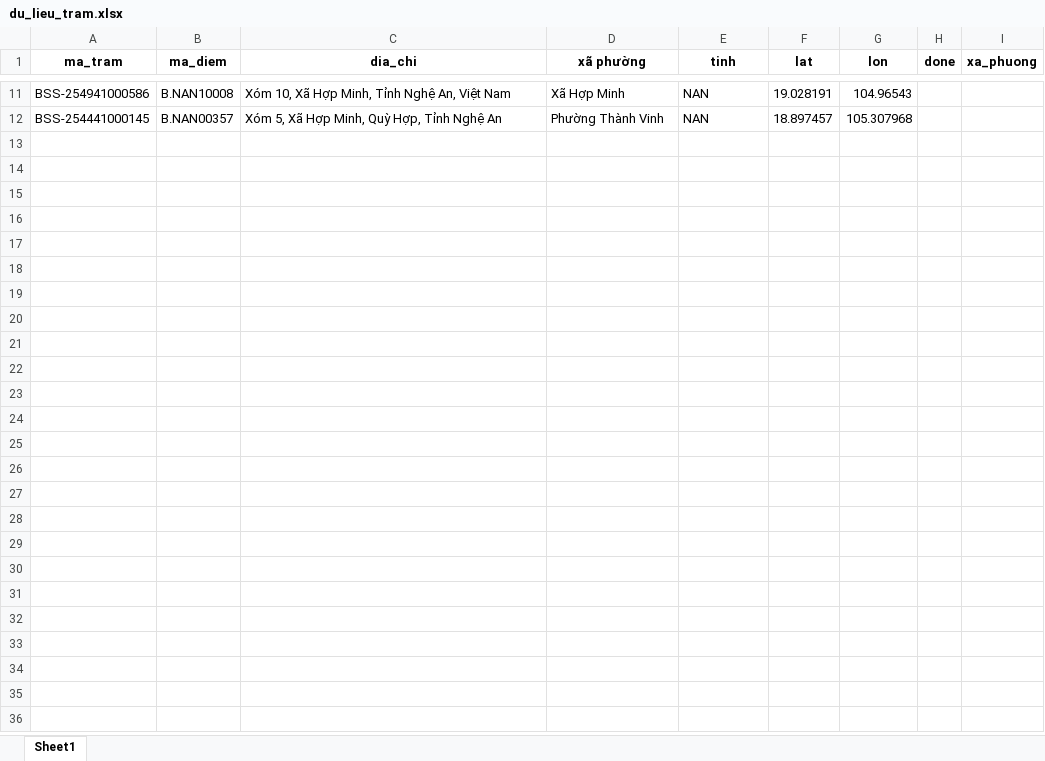
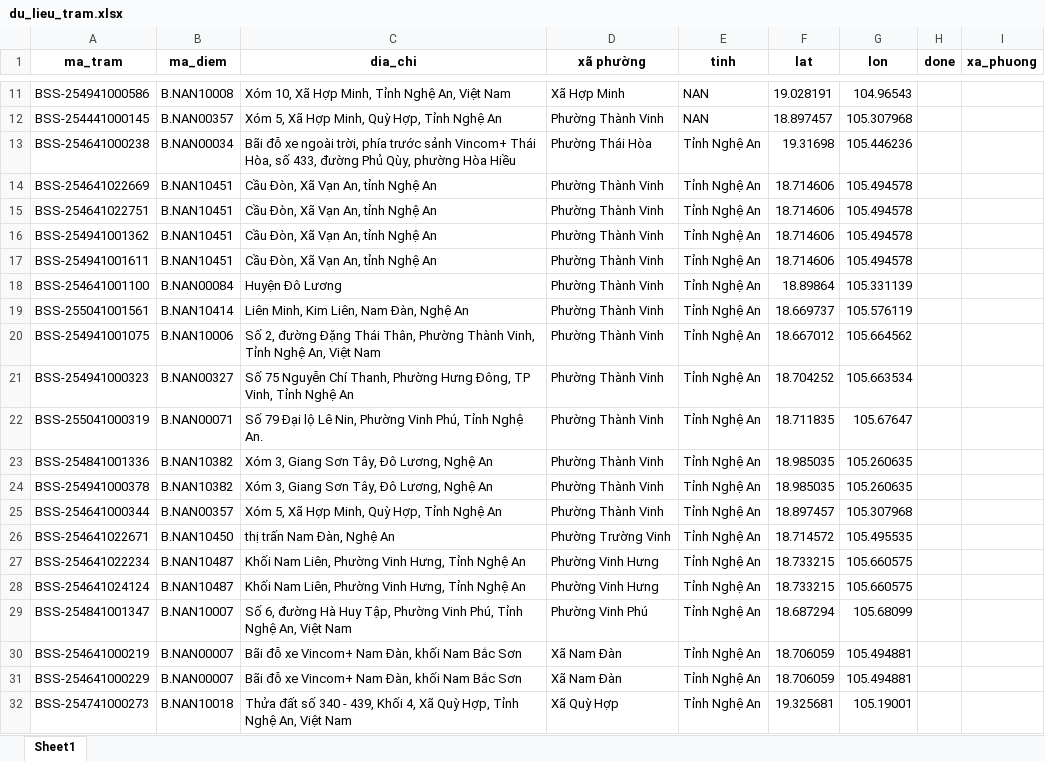
Before and after one commit to hthanhson/Demo, an Excel workbook: du_lieu_tram.xlsx, sheet Sheet1, drawn as a sheet; only a part is shown, gaps mark what is left out; values as stored, in another font and other column widths than the file's, no borders; conditional formats not drawn; the diff names each change by its address in the sheet, - before the commit and + after, or states it on an @@ line.

Commit message:
08/0805

```diff
--- a/du_lieu_tram.xlsx (sheet Sheet1)
+++ b/du_lieu_tram.xlsx (sheet Sheet1)
+row 13: BSS-254641000238 | B.NAN00034 | Bãi đỗ xe ngoài trời, phía trước sảnh Vincom+ Thái Hòa, số 433, đường Phủ Qùy, phường Hòa Hiều | Phường Thái Hòa | Tỉnh Nghệ An | 19.31698 | 105.446236
+row 14: BSS-254641022669 | B.NAN10451 | Cầu Đòn, Xã Vạn An, tỉnh Nghệ An | Phường Thành Vinh | Tỉnh Nghệ An | 18.714606 | 105.494578
+row 15: BSS-254641022751 | B.NAN10451 | Cầu Đòn, Xã Vạn An, tỉnh Nghệ An | Phường Thành Vinh | Tỉnh Nghệ An | 18.714606 | 105.494578
+row 16: BSS-254941001362 | B.NAN10451 | Cầu Đòn, Xã Vạn An, tỉnh Nghệ An | Phường Thành Vinh | Tỉnh Nghệ An | 18.714606 | 105.494578
+row 17: BSS-254941001611 | B.NAN10451 | Cầu Đòn, Xã Vạn An, tỉnh Nghệ An | Phường Thành Vinh | Tỉnh Nghệ An | 18.714606 | 105.494578
+row 18: BSS-254641001100 | B.NAN00084 | Huyện Đô Lương | Phường Thành Vinh | Tỉnh Nghệ An | 18.89864 | 105.331139
+row 19: BSS-255041001561 | B.NAN10414 | Liên Minh, Kim Liên, Nam Đàn, Nghệ An | Phường Thành Vinh | Tỉnh Nghệ An | 18.669737 | 105.576119
+row 20: BSS-254941001075 | B.NAN10006 | Số 2, đường Đặng Thái Thân, Phường Thành Vinh, Tỉnh Nghệ An, Việt Nam | Phường Thành Vinh | Tỉnh Nghệ An | 18.667012 | 105.664562
+row 21: BSS-254941000323 | B.NAN00327 | Số 75 Nguyễn Chí Thanh, Phường Hưng Đông, TP Vinh, Tỉnh Nghệ An | Phường Thành Vinh | Tỉnh Nghệ An | 18.704252 | 105.663534
+row 22: BSS-255041000319 | B.NAN00071 | Số 79 Đại lộ Lê Nin, Phường Vinh Phú, Tỉnh Nghệ An. | Phường Thành Vinh | Tỉnh Nghệ An | 18.711835 | 105.67647
+row 23: BSS-254841001336 | B.NAN10382 | Xóm 3, Giang Sơn Tây, Đô Lương, Nghệ An | Phường Thành Vinh | Tỉnh Nghệ An | 18.985035 | 105.260635
+row 24: BSS-254941000378 | B.NAN10382 | Xóm 3, Giang Sơn Tây, Đô Lương, Nghệ An | Phường Thành Vinh | Tỉnh Nghệ An | 18.985035 | 105.260635
+row 25: BSS-254641000344 | B.NAN00357 | Xóm 5, Xã Hợp Minh, Quỳ Hợp, Tỉnh Nghệ An | Phường Thành Vinh | Tỉnh Nghệ An | 18.897457 | 105.307968
+row 26: BSS-254641022671 | B.NAN10450 | thị trấn Nam Đàn, Nghệ An | Phường Trường Vinh | Tỉnh Nghệ An | 18.714572 | 105.495535
+row 27: BSS-254641022234 | B.NAN10487 | Khối Nam Liên, Phường Vinh Hưng, Tỉnh Nghệ An | Phường Vinh Hưng | Tỉnh Nghệ An | 18.733215 | 105.660575
+row 28: BSS-254641024124 | B.NAN10487 | Khối Nam Liên, Phường Vinh Hưng, Tỉnh Nghệ An | Phường Vinh Hưng | Tỉnh Nghệ An | 18.733215 | 105.660575
+row 29: BSS-254841001347 | B.NAN10007 | Số 6, đường Hà Huy Tập, Phường Vinh Phú, Tỉnh Nghệ An, Việt Nam | Phường Vinh Phú | Tỉnh Nghệ An | 18.687294 | 105.68099
+row 30: BSS-254641000219 | B.NAN00007 | Bãi đỗ xe Vincom+ Nam Đàn, khối Nam Bắc Sơn | Xã Nam Đàn | Tỉnh Nghệ An | 18.706059 | 105.494881
+row 31: BSS-254641000229 | B.NAN00007 | Bãi đỗ xe Vincom+ Nam Đàn, khối Nam Bắc Sơn | Xã Nam Đàn | Tỉnh Nghệ An | 18.706059 | 105.494881
+row 32: BSS-254741000273 | B.NAN10018 | Thửa đất số 340 - 439, Khối 4, Xã Quỳ Hợp, Tỉnh Nghệ An, Việt Nam | Xã Quỳ Hợp | Tỉnh Nghệ An | 19.325681 | 105.19001
```
